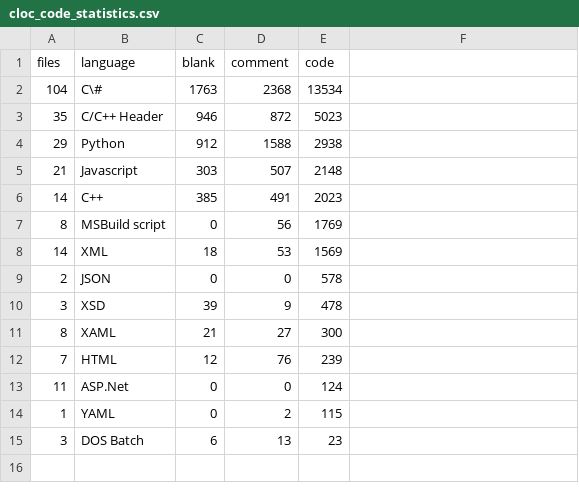
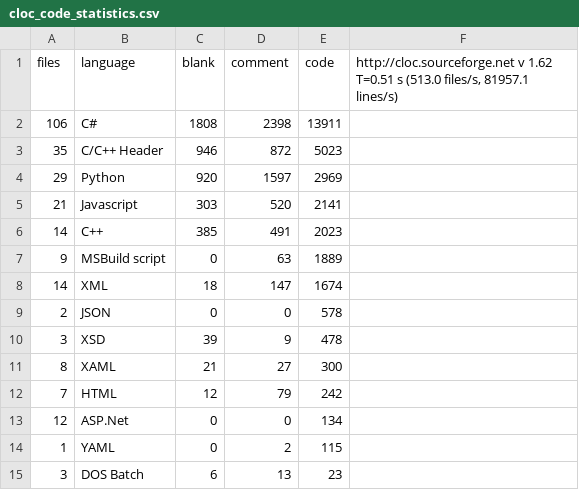
Before and after one commit to praveenv4k/indriya, a CSV file: docs/Thesis/assets/cloc_code_statistics.csv, drawn as a sheet.

```diff
--- a/docs/Thesis/assets/cloc_code_statistics.csv
+++ b/docs/Thesis/assets/cloc_code_statistics.csv
@@ -1,9 +1,9 @@
-files,language,blank,comment,code
-104,C\#,1763,2368,13534
+files,language,blank,comment,code,"http://cloc.sourceforge.net v 1.62  T=0.51 s (513.0 files/s, 81957.1 lines/s)"
+106,C#,1808,2398,13911
 35,C/C++ Header,946,872,5023
-29,Python,912,1588,2938
-21,Javascript,303,507,2148
+29,Python,920,1597,2969
+21,Javascript,303,520,2141
 14,C++,385,491,2023
-8,MSBuild script,0,56,1769
-14,XML,18,53,1569
+9,MSBuild script,0,63,1889
+14,XML,18,147,1674
 2,JSON,0,0,578
@@ -11,4 +11,4 @@ files,language,blank,comment,code
 8,XAML,21,27,300
-7,HTML,12,76,239
-11,ASP.Net,0,0,124
+7,HTML,12,79,242
+12,ASP.Net,0,0,134
 1,YAML,0,2,115
```
Also changed, not shown: 11 other files.
